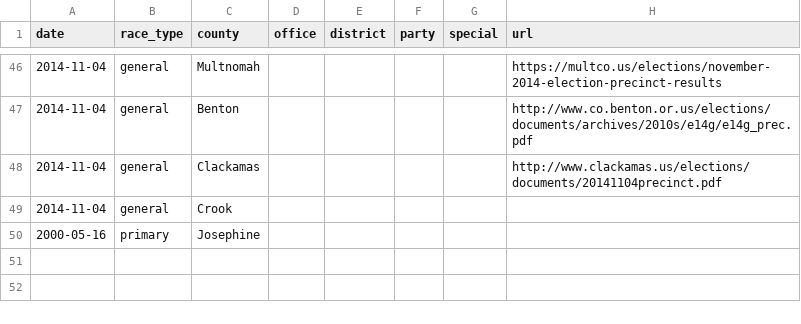
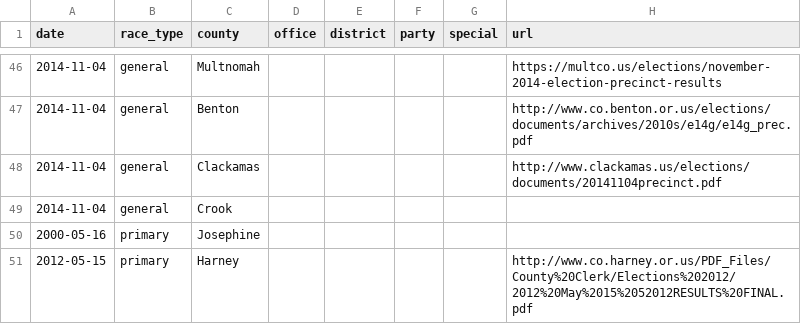
Before and after one commit to openelections/openelections-core, a CSV file: openelex/us/or/mappings/url_paths.csv, drawn as a sheet; only a part is shown, gaps mark what is left out.

Commit message:
added 2012 Harney primary to url_paths

```diff
--- a/openelex/us/or/mappings/url_paths.csv
+++ b/openelex/us/or/mappings/url_paths.csv
@@ -50 +50,2 @@ date,race_type,county,office,district,party,special,url
 2000-05-16,primary,Josephine,,,,,
+2012-05-15,primary,Harney,,,,,http://www.co.harney.or.us/PDF_Files/County%20Clerk/Elections%202012/2012%20May%2015%2052012RESULTS%20FINAL.pdf
```
